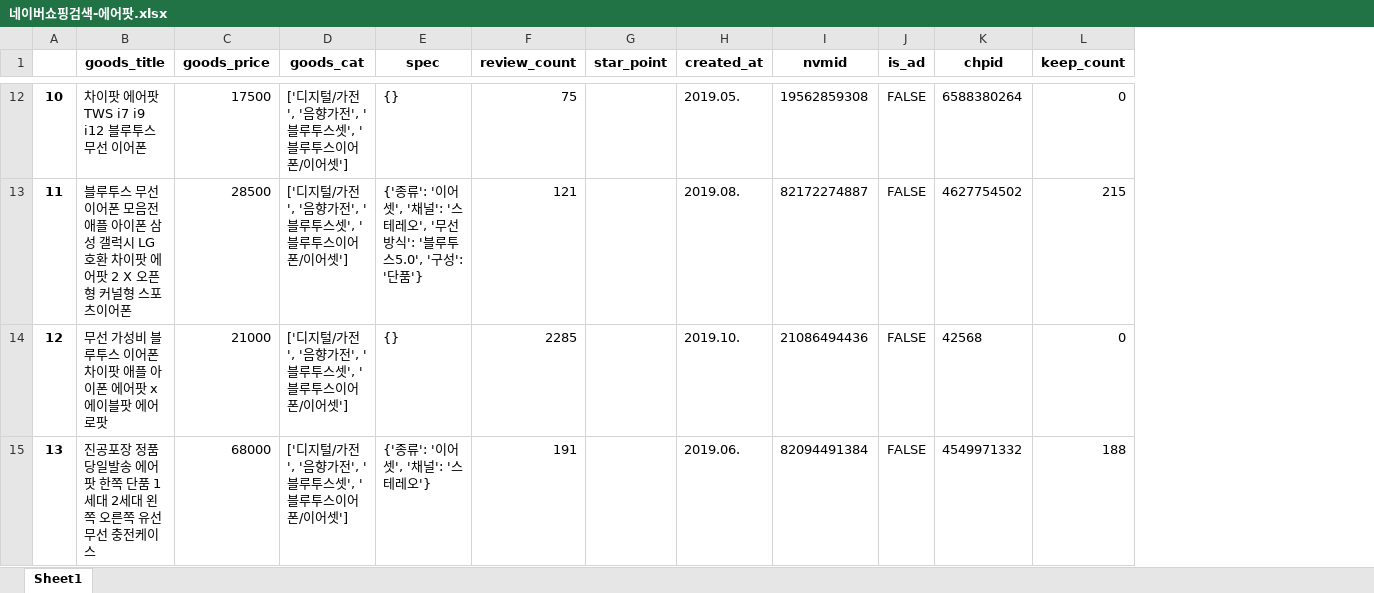
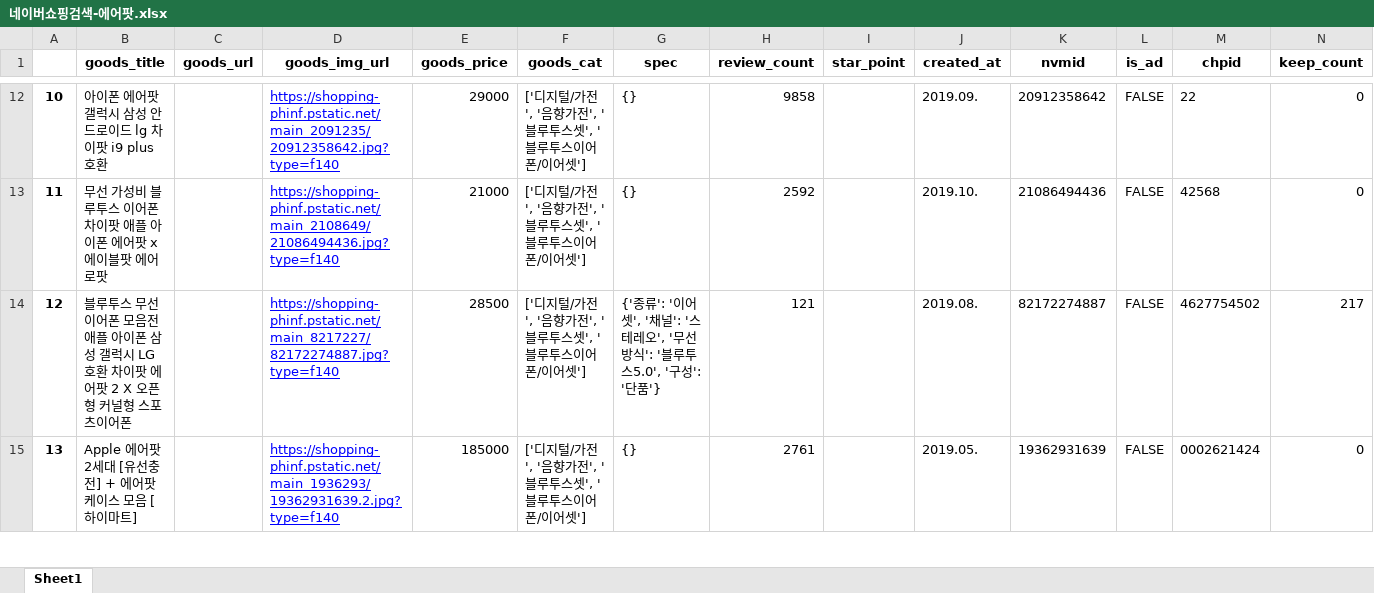
Before and after one commit to tada20001/Crawling, an Excel workbook: 네이버쇼핑검색-에어팟.xlsx, sheet Sheet1, drawn as a sheet; only a part is shown, gaps mark what is left out; values as stored, in another font and other column widths than the file's, no borders; addresses are those after the commit; the diff covers the shown part only; the diff names each change by its address in the sheet, - before the commit and + after, or states it on an @@ line.

Commit message:
shoppingmall review crawling

```diff
--- a/네이버쇼핑검색-에어팟.xlsx (sheet Sheet1)
+++ b/네이버쇼핑검색-에어팟.xlsx (sheet Sheet1)
+column C (goods_url), empty
+column D (goods_img_url), rows 12-15: https://shopping-phinf.pstatic.net/main_2091235/20912358642.jpg?type=f140 | https://shopping-phinf.pstatic.net/main_2108649/21086494436.jpg?type=f140 | https://shopping-phinf.pstatic.net/main_8217227/82172274887.jpg?type=f140 | https://shopping-phinf.pstatic.net/main_1936293/19362931639.2.jpg?type=f140
-B12 (goods_title): 차이팟 에어팟 TWS i7 i9 i12 블루투스 무선 이어폰
+B12 (goods_title): 아이폰 에어팟 갤럭시 삼성 안드로이드 lg 차이팟 i9 plus 호환
-E12 (goods_price): 17500
+E12 (goods_price): 29000
-H12 (review_count): 75
+H12 (review_count): 9858
-J12 (created_at): 2019.05.
+J12 (created_at): 2019.09.
-K12 (nvmid): 19562859308
+K12 (nvmid): 20912358642
-M12 (chpid): 6588380264
+M12 (chpid): 22
-B13 (goods_title): 블루투스 무선 이어폰 모음전 애플 아이폰 삼성 갤럭시 LG 호환 차이팟 에어팟 2 X 오픈형 커널형 스포츠이어폰
+B13 (goods_title): 무선 가성비 블루투스 이어폰 차이팟 애플 아이폰 에어팟 x 에이블팟 에어로팟
-E13 (goods_price): 28500
+E13 (goods_price): 21000
-G13 (spec): {'종류': '이어셋', '채널': '스테레오', '무선방식': '블루투스5.0', '구성': '단품'}
+G13 (spec): {}
-H13 (review_count): 121
+H13 (review_count): 2592
-J13 (created_at): 2019.08.
+J13 (created_at): 2019.10.
-K13 (nvmid): 82172274887
+K13 (nvmid): 21086494436
-M13 (chpid): 4627754502
+M13 (chpid): 42568
-N13 (keep_count): 215
+N13 (keep_count): 0
-B14 (goods_title): 무선 가성비 블루투스 이어폰 차이팟 애플 아이폰 에어팟 x 에이블팟 에어로팟
+B14 (goods_title): 블루투스 무선 이어폰 모음전 애플 아이폰 삼성 갤럭시 LG 호환 차이팟 에어팟 2 X 오픈형 커널형 스포츠이어폰
-E14 (goods_price): 21000
+E14 (goods_price): 28500
-G14 (spec): {}
+G14 (spec): {'종류': '이어셋', '채널': '스테레오', '무선방식': '블루투스5.0', '구성': '단품'}
-H14 (review_count): 2285
+H14 (review_count): 121
-J14 (created_at): 2019.10.
+J14 (created_at): 2019.08.
-K14 (nvmid): 21086494436
+K14 (nvmid): 82172274887
-M14 (chpid): 42568
+M14 (chpid): 4627754502
-N14 (keep_count): 0
+N14 (keep_count): 217
-B15 (goods_title): 진공포장 정품 당일발송 에어팟 한쪽 단품 1세대 2세대 왼쪽 오른쪽 유선 무선 충전케이스
+B15 (goods_title): Apple 에어팟 2세대 [유선충전] + 에어팟 케이스 모음 [하이마트]
-E15 (goods_price): 68000
+E15 (goods_price): 185000
-G15 (spec): {'종류': '이어셋', '채널': '스테레오'}
+G15 (spec): {}
-H15 (review_count): 191
+H15 (review_count): 2761
-J15 (created_at): 2019.06.
+J15 (created_at): 2019.05.
-K15 (nvmid): 82094491384
+K15 (nvmid): 19362931639
-M15 (chpid): 4549971332
+M15 (chpid): 0002621424
-N15 (keep_count): 188
+N15 (keep_count): 0
```
Also changed, not shown: 201 edited cells elsewhere in this sheet, 4 other files.
